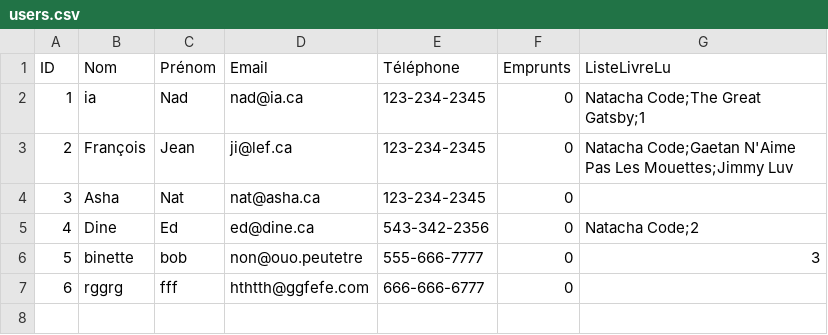
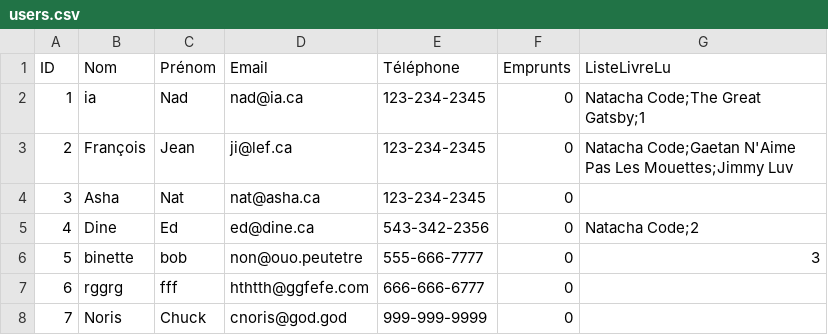
Before and after one commit to dracken24/MyLib, a CSV file: users.csv, drawn as a sheet; the diff names each change by its address in the sheet, - before the commit and + after, or states it on an @@ line.

```diff
--- a/users.csv
+++ b/users.csv
+row 8: 7 | Noris | Chuck | cnoris@god.god | 999-999-9999 | 0
```
Also changed, not shown: 4 other files.
